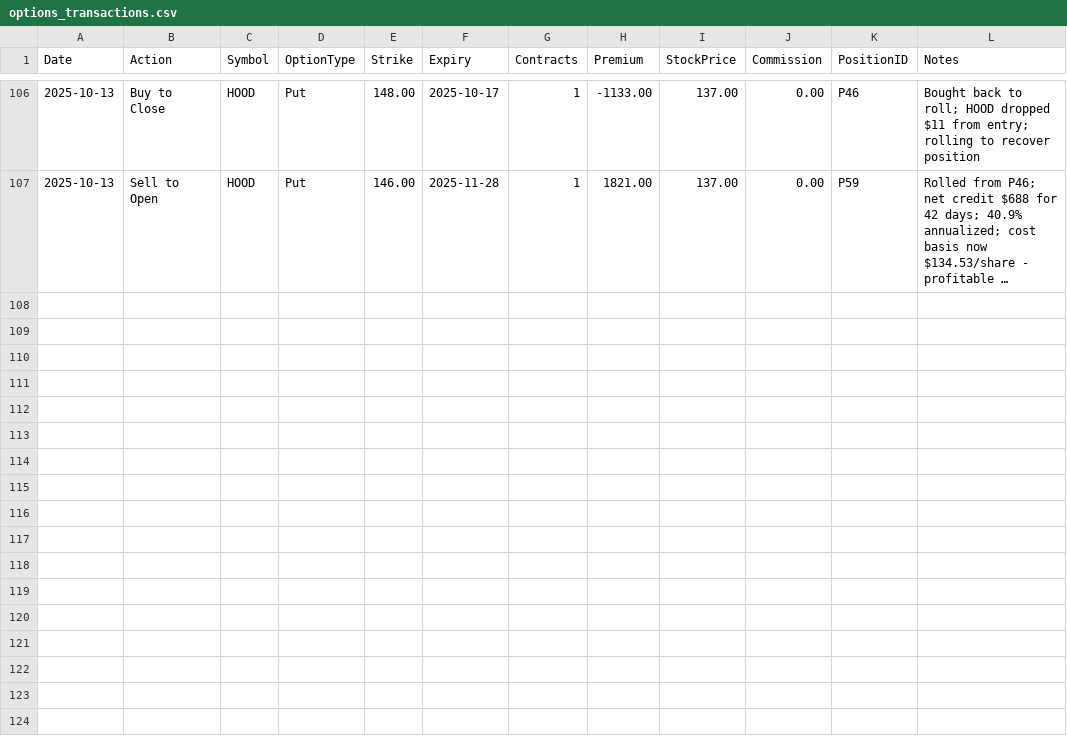
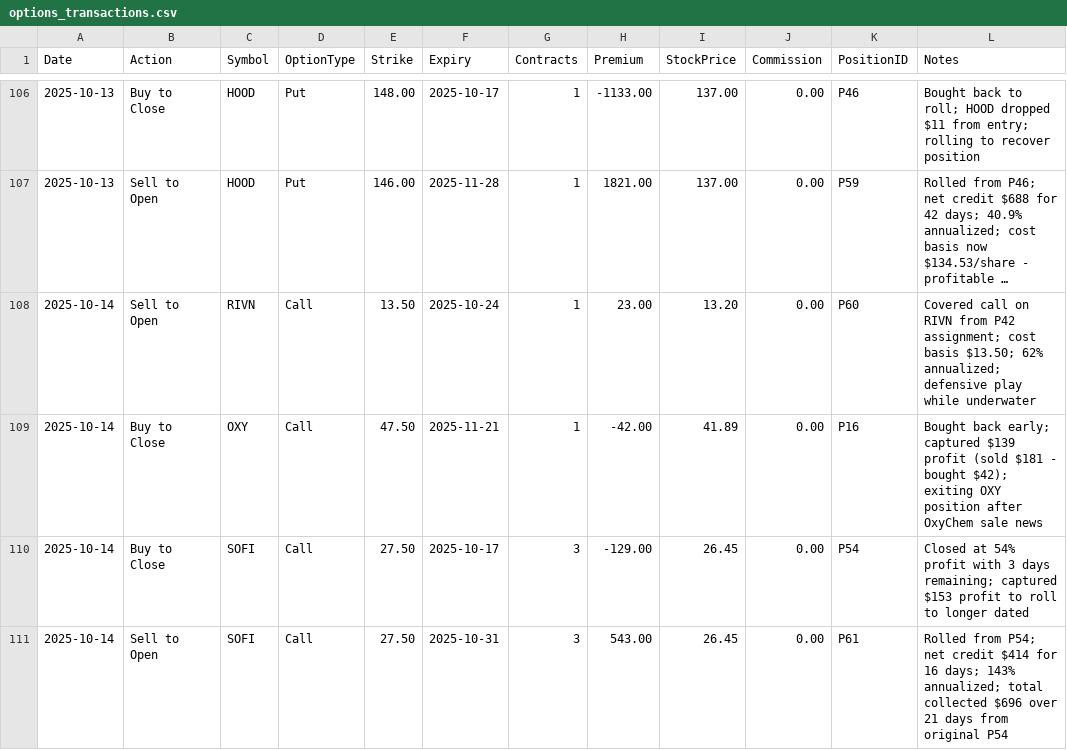
Before and after one commit to emanuelefaja/options, a CSV file: data/options_transactions.csv, drawn as a sheet; only a part is shown, gaps mark what is left out; long unchanged cells end in …; the diff names each change by its address in the sheet, - before the commit and + after, or states it on an @@ line.

```diff
--- a/data/options_transactions.csv
+++ b/data/options_transactions.csv
+row 108: 2025-10-14 | Sell to Open | RIVN | Call | 13.50 | 2025-10-24 | 1 | 23.00 | 13.20 | 0.00 | P60 | Covered call on RIVN from P42 assignment; cost basis $13.50; 62% annualized; defensive play while underwater
+row 109: 2025-10-14 | Buy to Close | OXY | Call | 47.50 | 2025-11-21 | 1 | -42.00 | 41.89 | 0.00 | P16 | Bought back early; captured $139 profit (sold $181 - bought $42); exiting OXY position after OxyChem sale news
+row 110: 2025-10-14 | Buy to Close | SOFI | Call | 27.50 | 2025-10-17 | 3 | -129.00 | 26.45 | 0.00 | P54 | Closed at 54% profit with 3 days remaining; captured $153 profit to roll to longer dated
+row 111: 2025-10-14 | Sell to Open | SOFI | Call | 27.50 | 2025-10-31 | 3 | 543.00 | 26.45 | 0.00 | P61 | Rolled from P54; net credit $414 for 16 days; 143% annualized; total collected $696 over 21 days from original P54
```
Also changed, not shown: 1 other file.
